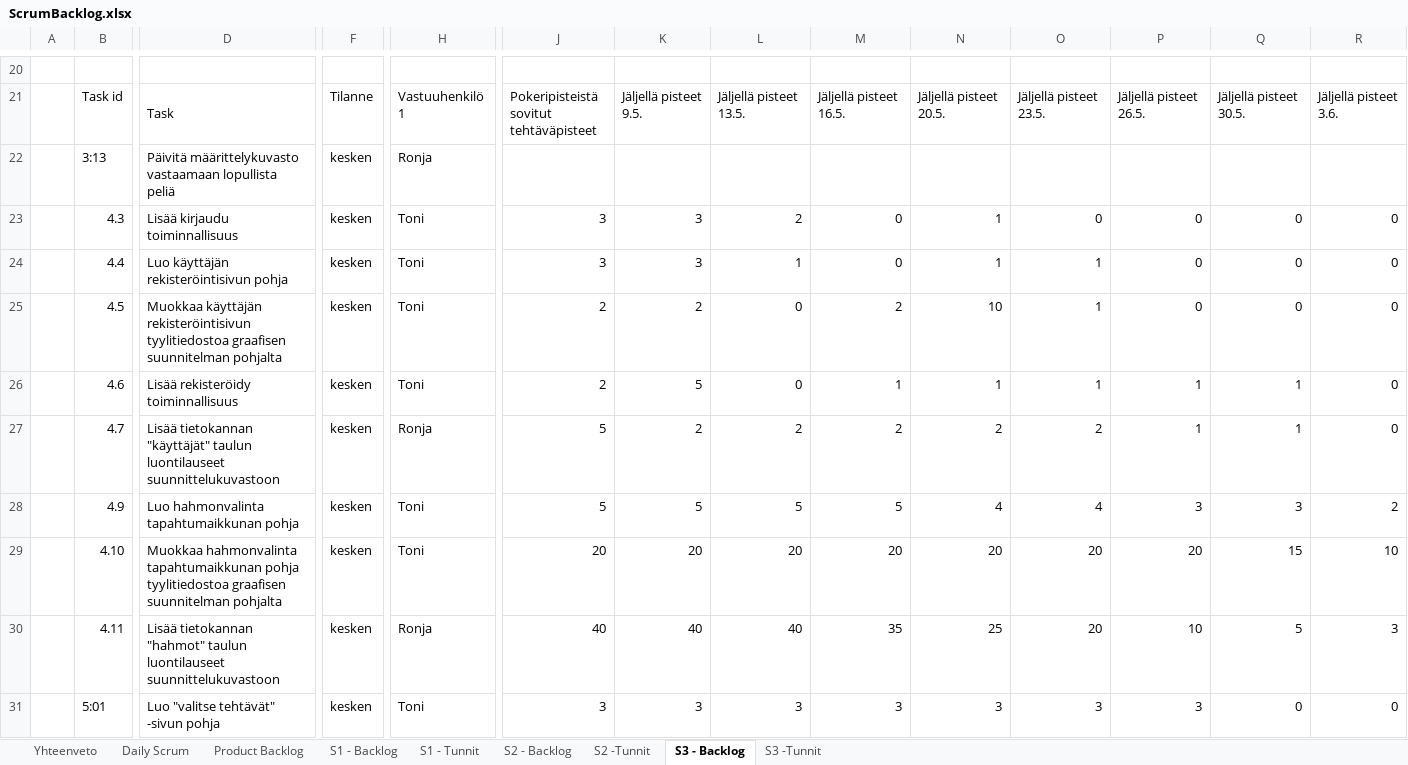
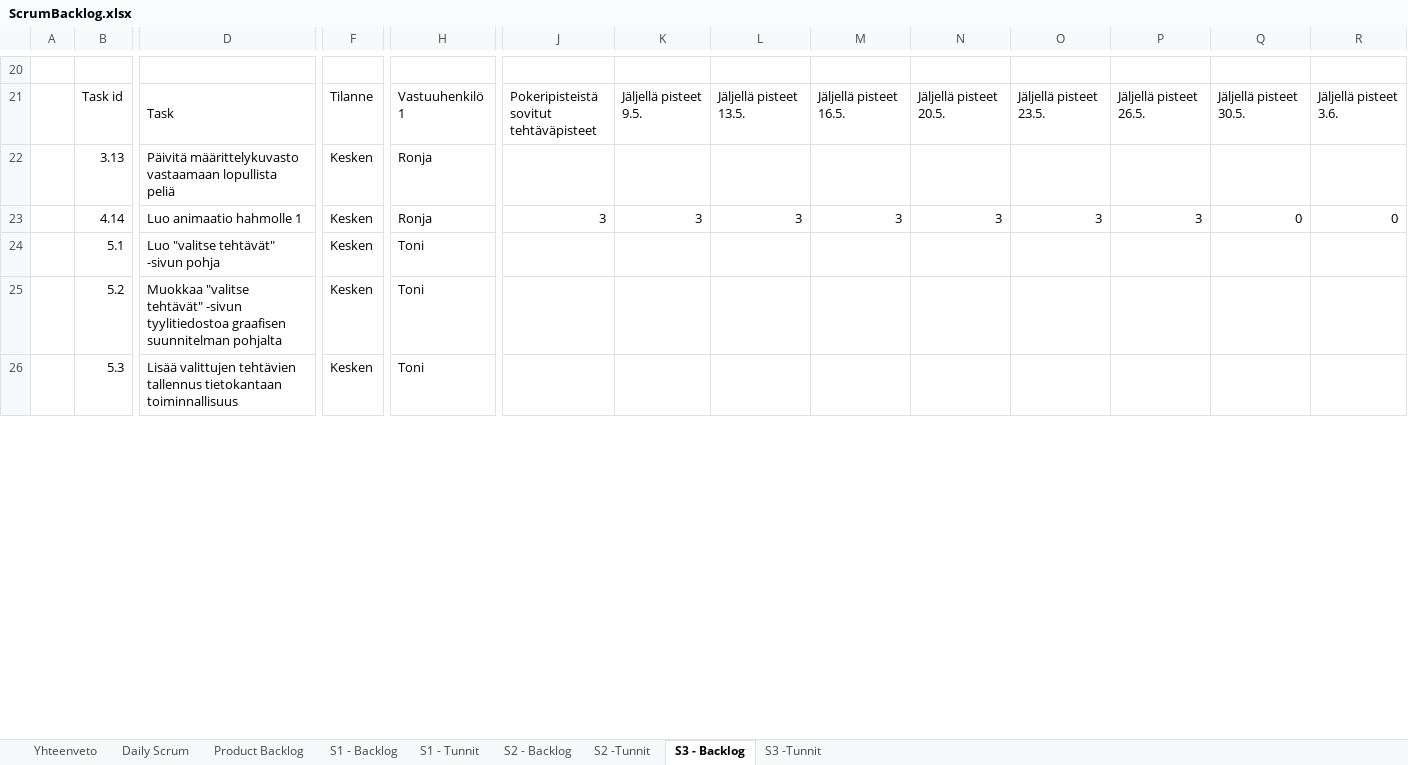
Before and after one commit to SmolBananya/muistutussovellus, an Excel workbook: ScrumBacklog.xlsx, sheet S3 - Backlog, drawn as a sheet; only a part is shown, gaps mark what is left out; values as stored, in another font and other column widths than the file's, no cell formats; conditional formats not drawn; 1 other sheet too large or unreadable and not compared; removed rows and columns are numbered as before the commit, all else as after; rows hold the shown columns only; the diff covers the shown part only; the diff names each change by its address in the sheet, - before the commit and + after, or states it on an @@ line.

Commit message:
scrum backlogin päivitystä 3 sprintin alkuun

```diff
--- a/ScrumBacklog.xlsx (sheet S3 - Backlog)
+++ b/ScrumBacklog.xlsx (sheet S3 - Backlog)
-B22: 3:13
+B22: 3.13
-F22: kesken
+F22: Kesken
-row 23:  | 4.3 | Lisää kirjaudu toiminnallisuus | kesken | Toni | 3 | 3 | 2 | 0 | 1 | 0 | 0 | 0 | 0
-row 24:  | 4.4 | Luo käyttäjän rekisteröintisivun pohja | kesken | Toni | 3 | 3 | 1 | 0 | 1 | 1 | 0 | 0 | 0
-row 25:  | 4.5 | Muokkaa käyttäjän rekisteröintisivun tyylitiedostoa graafisen suunnitelman pohjalta | kesken | Toni | 2 | 2 | 0 | 2 | 10 | 1 | 0 | 0 | 0
-row 26:  | 4.6 | Lisää rekisteröidy toiminnallisuus | kesken | Toni | 2 | 5 | 0 | 1 | 1 | 1 | 1 | 1 | 0
-row 27:  | 4.7 | Lisää tietokannan "käyttäjät" taulun luontilauseet suunnittelukuvastoon | kesken | Ronja | 5 | 2 | 2 | 2 | 2 | 2 | 1 | 1 | 0
-row 28:  | 4.9 | Luo hahmonvalinta tapahtumaikkunan pohja | kesken | Toni | 5 | 5 | 5 | 5 | 4 | 4 | 3 | 3 | 2
-row 29:  | 4.10 | Muokkaa hahmonvalinta tapahtumaikkunan pohja tyylitiedostoa graafisen suunnitelman pohjalta | kesken | Toni | 20 | 20 | 20 | 20 | 20 | 20 | 20 | 15 | 10
-row 30:  | 4.11 | Lisää tietokannan "hahmot" taulun luontilauseet suunnittelukuvastoon | kesken | Ronja | 40 | 40 | 40 | 35 | 25 | 20 | 10 | 5 | 3
-B23: 5:01
+B23: 4.14
-D23: Luo "valitse tehtävät" -sivun pohja
+D23: Luo animaatio hahmolle 1
-F23: kesken
+F23: Kesken
-H23: Toni
+H23: Ronja
+row 24:  | 5.1 | Luo "valitse tehtävät" -sivun pohja | Kesken | Toni
+row 25:  | 5.2 | Muokkaa "valitse tehtävät" -sivun tyylitiedostoa graafisen suunnitelman pohjalta | Kesken | Toni
+row 26:  | 5.3 | Lisää valittujen tehtävien tallennus tietokantaan toiminnallisuus | Kesken | Toni
```
Also changed, not shown: 8 added rows, 5 removed rows, 51 edited cells and merged cells elsewhere in this sheet, sheet S2 - Backlog, sheet S1 - Backlog, sheet Product Backlog, sheet Yhteenveto, cell formats, formulas that keep their value, charts or pictures, 1 other file.
